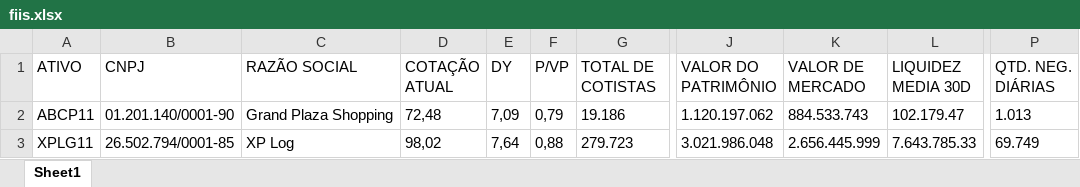
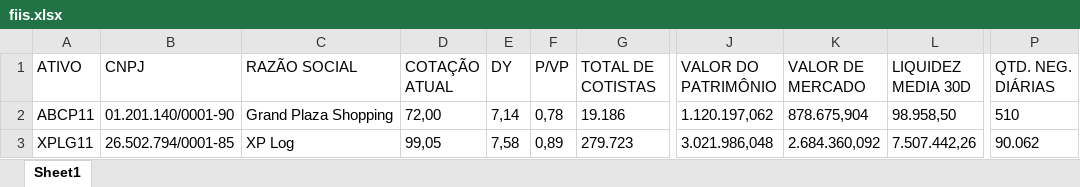
Before and after one commit to hhernany/ScrappingFIIs, an Excel workbook: fiis.xlsx, sheet Sheet1, drawn as a sheet; only a part is shown, gaps mark what is left out; values as stored, in another font and other column widths than the file's, no borders; the diff names each change by its address in the sheet, - before the commit and + after, or states it on an @@ line.

```diff
--- a/fiis.xlsx (sheet Sheet1)
+++ b/fiis.xlsx (sheet Sheet1)
-D2 (COTAÇÃO ATUAL): 72,48
+D2 (COTAÇÃO ATUAL): 72,00
-E2 (DY): 7,09
+E2 (DY): 7,14
-F2 (P/VP): 0,79
+F2 (P/VP): 0,78
-J2 (VALOR DO PATRIMÔNIO): 1.120.197.062
+J2 (VALOR DO PATRIMÔNIO): 1.120.197,062
-K2 (VALOR DE MERCADO): 884.533.743
+K2 (VALOR DE MERCADO): 878.675,904
-L2 (LIQUIDEZ MEDIA 30D): 102.179.47
+L2 (LIQUIDEZ MEDIA 30D): 98.958,50
-P2 (QTD. NEG. DIÁRIAS): 1.013
+P2 (QTD. NEG. DIÁRIAS): 510
-D3 (COTAÇÃO ATUAL): 98,02
+D3 (COTAÇÃO ATUAL): 99,05
-E3 (DY): 7,64
+E3 (DY): 7,58
-F3 (P/VP): 0,88
+F3 (P/VP): 0,89
-J3 (VALOR DO PATRIMÔNIO): 3.021.986.048
+J3 (VALOR DO PATRIMÔNIO): 3.021.986,048
-K3 (VALOR DE MERCADO): 2.656.445.999
+K3 (VALOR DE MERCADO): 2.684.360,092
-L3 (LIQUIDEZ MEDIA 30D): 7.643.785.33
+L3 (LIQUIDEZ MEDIA 30D): 7.507.442,26
-P3 (QTD. NEG. DIÁRIAS): 69.749
+P3 (QTD. NEG. DIÁRIAS): 90.062
```
Also changed, not shown: 2 other files.
